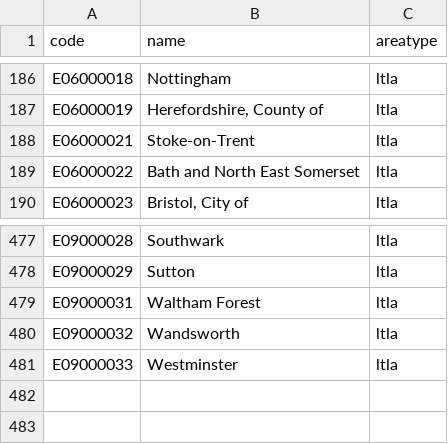
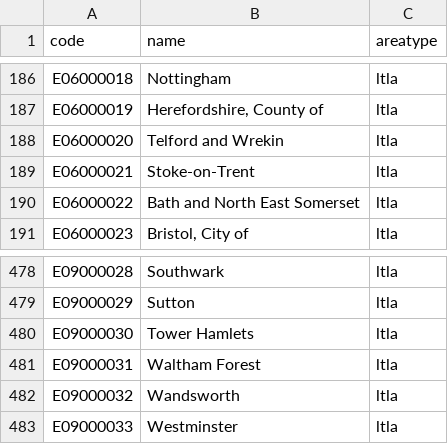
Before and after one commit to SamHollings/covid19_analysis, a CSV file: data/code_name_areatype_lookup.csv, drawn as a sheet; only a part is shown, gaps mark what is left out.

```diff
--- a/data/code_name_areatype_lookup.csv
+++ b/data/code_name_areatype_lookup.csv
@@ -187,2 +187,3 @@ E06000018,Nottingham,ltla
 E06000019,"Herefordshire, County of",ltla
+E06000020,Telford and Wrekin,ltla
 E06000021,Stoke-on-Trent,ltla
@@ -478,2 +479,3 @@ E09000028,Southwark,ltla
 E09000029,Sutton,ltla
+E09000030,Tower Hamlets,ltla
 E09000031,Waltham Forest,ltla
```
Also changed, not shown: data/uk_nhse_feed.csv, 2 other files.
